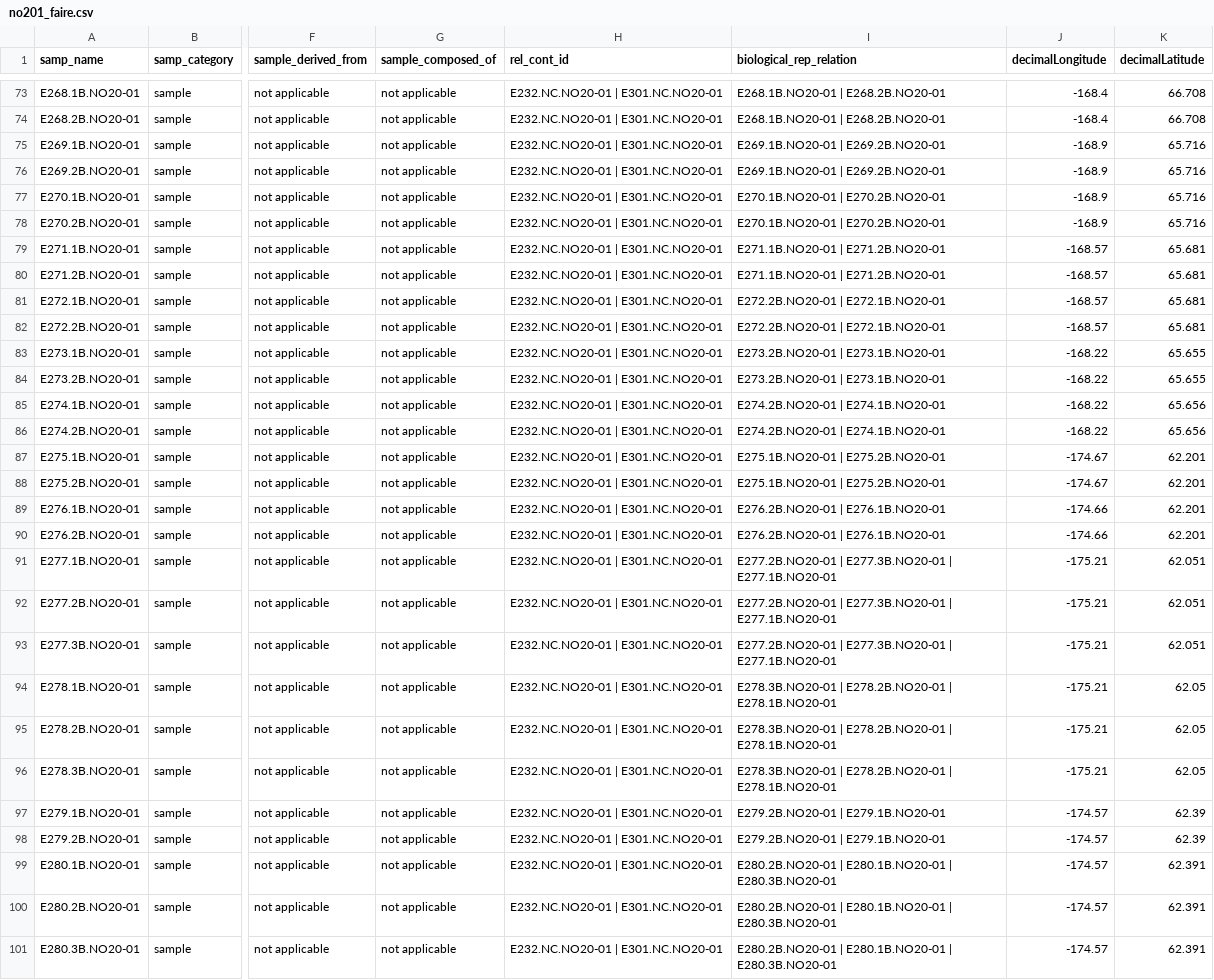
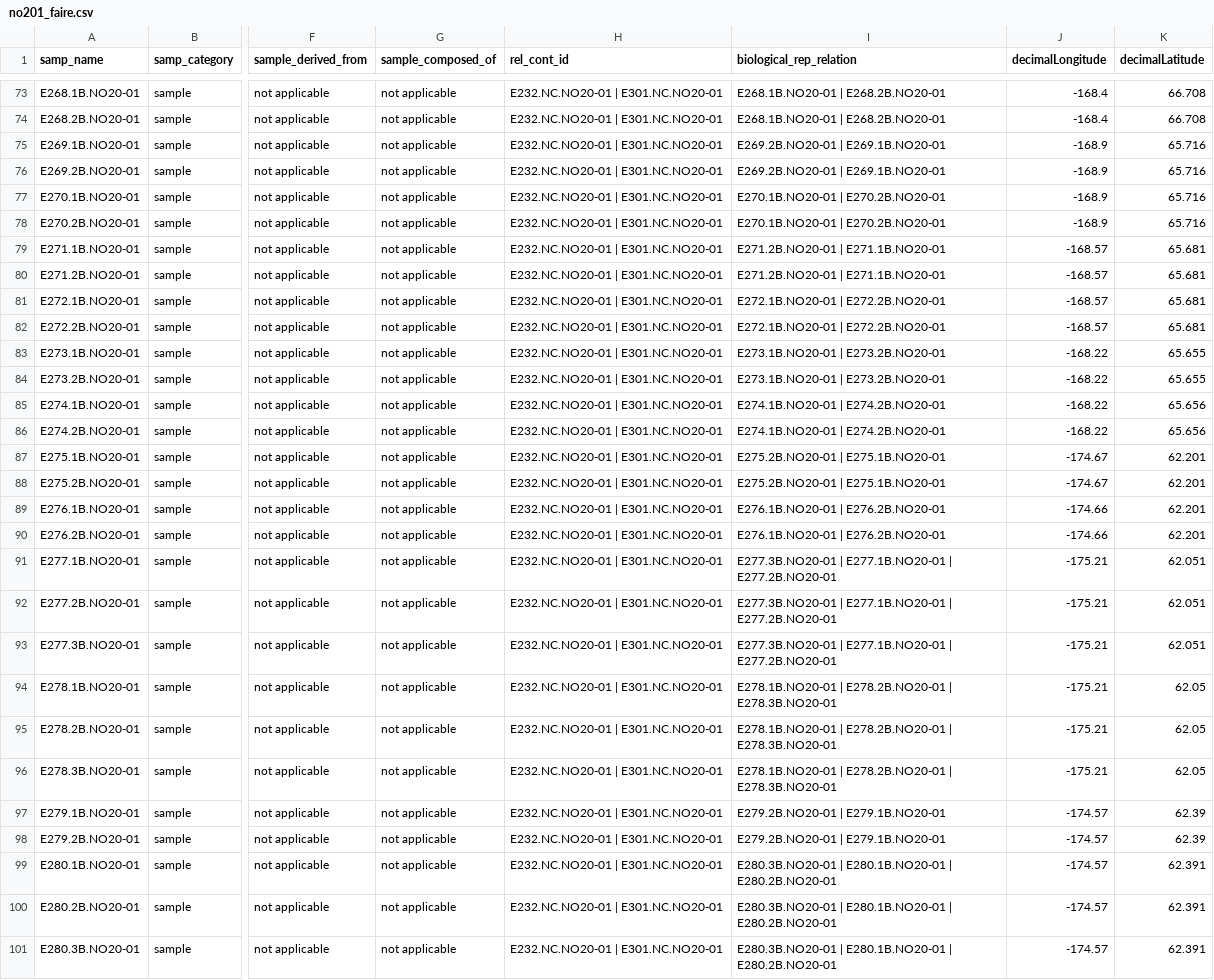
Before and after one commit to NOAA-PMEL/FAIRe-Mapping, a CSV file: projects/EcoFoci/no201/data/no201_faire.csv, drawn as a sheet; only a part is shown, gaps mark what is left out; the diff covers the shown part only; the diff names each change by its address in the sheet, - before the commit and + after, or states it on an @@ line.

```diff
--- a/projects/EcoFoci/no201/data/no201_faire.csv
+++ b/projects/EcoFoci/no201/data/no201_faire.csv
-I75:I76 (biological_rep_relation): E269.1B.NO20-01 | E269.2B.NO20-01
+I75:I76 (biological_rep_relation): E269.2B.NO20-01 | E269.1B.NO20-01
-I79:I80 (biological_rep_relation): E271.1B.NO20-01 | E271.2B.NO20-01
+I79:I80 (biological_rep_relation): E271.2B.NO20-01 | E271.1B.NO20-01
-I81:I82 (biological_rep_relation): E272.2B.NO20-01 | E272.1B.NO20-01
+I81:I82 (biological_rep_relation): E272.1B.NO20-01 | E272.2B.NO20-01
-I83:I84 (biological_rep_relation): E273.2B.NO20-01 | E273.1B.NO20-01
+I83:I84 (biological_rep_relation): E273.1B.NO20-01 | E273.2B.NO20-01
-I85:I86 (biological_rep_relation): E274.2B.NO20-01 | E274.1B.NO20-01
+I85:I86 (biological_rep_relation): E274.1B.NO20-01 | E274.2B.NO20-01
-I87:I88 (biological_rep_relation): E275.1B.NO20-01 | E275.2B.NO20-01
+I87:I88 (biological_rep_relation): E275.2B.NO20-01 | E275.1B.NO20-01
-I89:I90 (biological_rep_relation): E276.2B.NO20-01 | E276.1B.NO20-01
+I89:I90 (biological_rep_relation): E276.1B.NO20-01 | E276.2B.NO20-01
-I91:I93 (biological_rep_relation): E277.2B.NO20-01 | E277.3B.NO20-01 | E277.1B.NO20-01
+I91:I93 (biological_rep_relation): E277.3B.NO20-01 | E277.1B.NO20-01 | E277.2B.NO20-01
-I94:I96 (biological_rep_relation): E278.3B.NO20-01 | E278.2B.NO20-01 | E278.1B.NO20-01
+I94:I96 (biological_rep_relation): E278.1B.NO20-01 | E278.2B.NO20-01 | E278.3B.NO20-01
-I99:I101 (biological_rep_relation): E280.2B.NO20-01 | E280.1B.NO20-01 | E280.3B.NO20-01
+I99:I101 (biological_rep_relation): E280.3B.NO20-01 | E280.1B.NO20-01 | E280.2B.NO20-01
```
Also changed, not shown: 87 edited cells elsewhere in this file, projects/EcoFoci/dy2012/data/dy2012_faire.csv, projects/EcoFoci/m2_pps_0423/data/m2_pps_0423_faire.csv, 3 other files.
